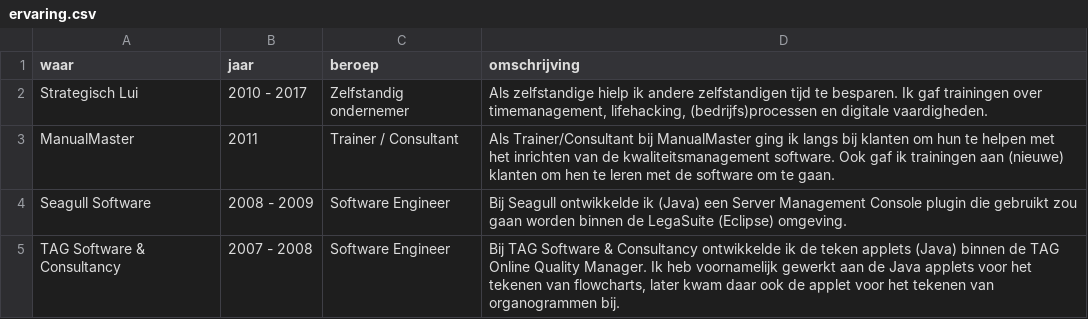
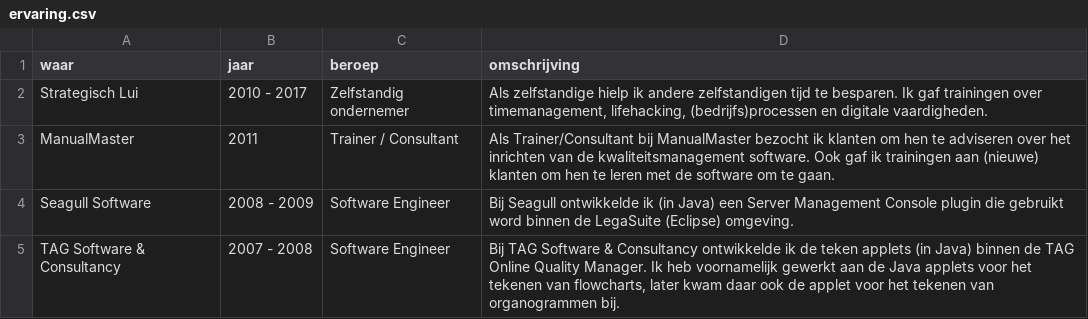
Before and after one commit to Nizzlay/nielsgouman-nl, a CSV file: _data/ervaring.csv, drawn as a sheet.

```diff
--- a/_data/ervaring.csv
+++ b/_data/ervaring.csv
@@ -2,4 +2,4 @@ waar,jaar,beroep,omschrijving
 Strategisch Lui,2010 - 2017,Zelfstandig ondernemer,"Als zelfstandige hielp ik andere zelfstandigen tijd te besparen. Ik gaf trainingen over timemanagement, lifehacking, (bedrijfs)processen en digitale vaardigheden."
-ManualMaster,2011,Trainer / Consultant,Als Trainer/Consultant bij ManualMaster ging ik langs bij klanten om hun te helpen met het inrichten van de kwaliteitsmanagement software. Ook gaf ik trainingen aan (nieuwe) klanten om hen te leren met de software om te gaan.
-Seagull Software,2008 - 2009,Software Engineer,Bij Seagull ontwikkelde ik (Java) een Server Management Console plugin die gebruikt zou gaan worden binnen de LegaSuite (Eclipse) omgeving.
-TAG Software & Consultancy,2007 - 2008,Software Engineer,"Bij TAG Software & Consultancy ontwikkelde ik de teken applets (Java) binnen de TAG Online Quality Manager. Ik heb voornamelijk gewerkt aan de Java applets voor het tekenen van flowcharts, later kwam daar ook de applet voor het tekenen van organogrammen bij."
+ManualMaster,2011,Trainer / Consultant,Als Trainer/Consultant bij ManualMaster bezocht ik klanten om hen te adviseren over het inrichten van de kwaliteitsmanagement software. Ook gaf ik trainingen aan (nieuwe) klanten om hen te leren met de software om te gaan.
+Seagull Software,2008 - 2009,Software Engineer,Bij Seagull ontwikkelde ik (in Java) een Server Management Console plugin die gebruikt word binnen de LegaSuite (Eclipse) omgeving.
+TAG Software & Consultancy,2007 - 2008,Software Engineer,"Bij TAG Software & Consultancy ontwikkelde ik de teken applets (in Java) binnen de TAG Online Quality Manager. Ik heb voornamelijk gewerkt aan de Java applets voor het tekenen van flowcharts, later kwam daar ook de applet voor het tekenen van organogrammen bij. "
```
Also changed, not shown: _data/vrijwilligerswerk.csv, 1 other file.
